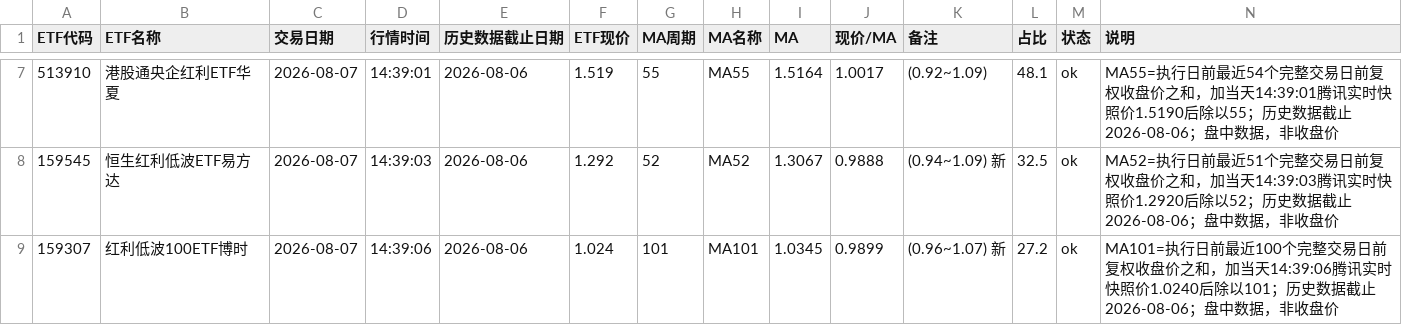
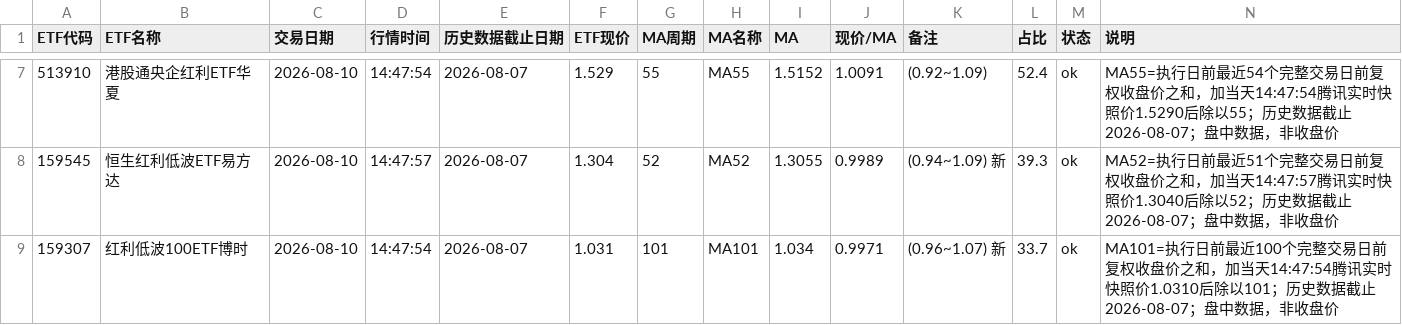
Before and after one commit to HarryLI999/etf-ma120-monitor, a CSV file: data/latest.csv, drawn as a sheet; only a part is shown, gaps mark what is left out; the diff covers the shown part only.

```diff
--- a/data/latest.csv
+++ b/data/latest.csv
@@ -7,3 +7,3 @@
-513910,港股通央企红利ETF华夏,2026-08-07,14:39:01,2026-08-06,1.519,55,MA55,1.5164,1.0017,(0.92~1.09),48.1,ok,MA55=执行日前最近54个完整交易日前复权收盘价之和，加当天14:39:01腾讯实时快照价1.5190后除以55；历史数据截止2026-08-06；盘中数据，非收盘价
-159545,恒生红利低波ETF易方达,2026-08-07,14:39:03,2026-08-06,1.292,52,MA52,1.3067,0.9888,(0.94~1.09) 新,32.5,ok,MA52=执行日前最近51个完整交易日前复权收盘价之和，加当天14:39:03腾讯实时快照价1.2920后除以52；历史数据截止2026-08-06；盘中数据，非收盘价
-159307,红利低波100ETF博时,2026-08-07,14:39:06,2026-08-06,1.024,101,MA101,1.0345,0.9899,(0.96~1.07) 新,27.2,ok,MA101=执行日前最近100个完整交易日前复权收盘价之和，加当天14:39:06腾讯实时快照价1.0240后除以101；历史数据截止2026-08-06；盘中数据，非收盘价
+513910,港股通央企红利ETF华夏,2026-08-10,14:47:54,2026-08-07,1.529,55,MA55,1.5152,1.0091,(0.92~1.09),52.4,ok,MA55=执行日前最近54个完整交易日前复权收盘价之和，加当天14:47:54腾讯实时快照价1.5290后除以55；历史数据截止2026-08-07；盘中数据，非收盘价
+159545,恒生红利低波ETF易方达,2026-08-10,14:47:57,2026-08-07,1.304,52,MA52,1.3055,0.9989,(0.94~1.09) 新,39.3,ok,MA52=执行日前最近51个完整交易日前复权收盘价之和，加当天14:47:57腾讯实时快照价1.3040后除以52；历史数据截止2026-08-07；盘中数据，非收盘价
+159307,红利低波100ETF博时,2026-08-10,14:47:54,2026-08-07,1.031,101,MA101,1.034,0.9971,(0.96~1.07) 新,33.7,ok,MA101=执行日前最近100个完整交易日前复权收盘价之和，加当天14:47:54腾讯实时快照价1.0310后除以101；历史数据截止2026-08-07；盘中数据，非收盘价
```
Also changed, not shown: 40 edited cells elsewhere in this file, 1 other file.
